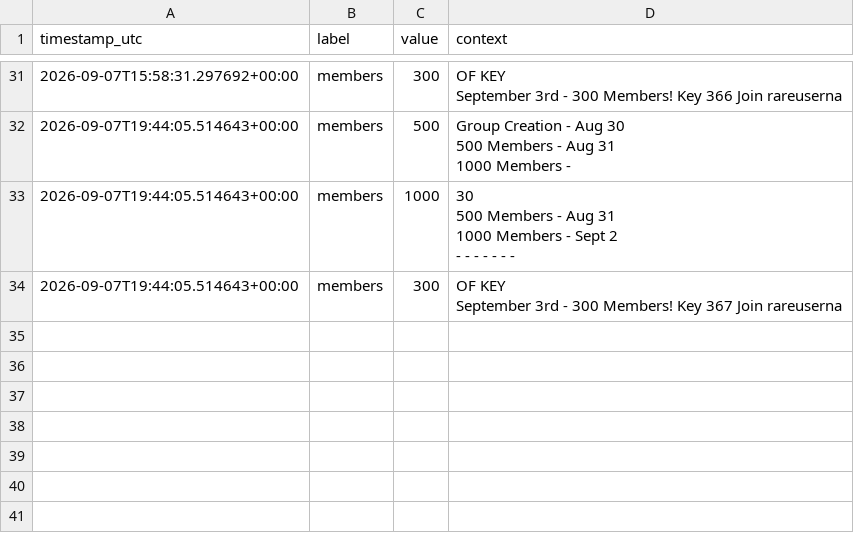
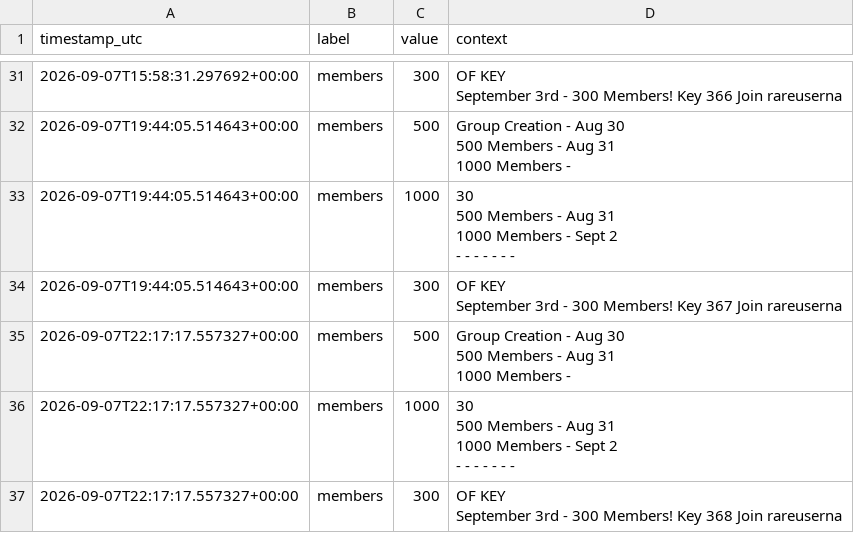
Before and after one commit to igakojp/playvortex-monitor-log, a CSV file: stats/groups.csv, drawn as a sheet; only a part is shown, gaps mark what is left out.

```diff
--- a/stats/groups.csv
+++ b/stats/groups.csv
@@ -133 +133,13 @@ Group Creation - Aug 30
 September 3rd - 300 Members! Key 367 Join rareuserna"
+2026-09-07T22:17:17.557327+00:00,members,500,"
+Group Creation - Aug 30
+500 Members - Aug 31
+1000 Members - "
+2026-09-07T22:17:17.557327+00:00,members,1000," 30
+500 Members - Aug 31
+1000 Members - Sept 2
+
+- - - - - - - "
+2026-09-07T22:17:17.557327+00:00,members,300," OF KEY
+
+September 3rd - 300 Members! Key 368 Join rareuserna"
```
Also changed, not shown: stats/profile_user1.csv, 3 other files.
